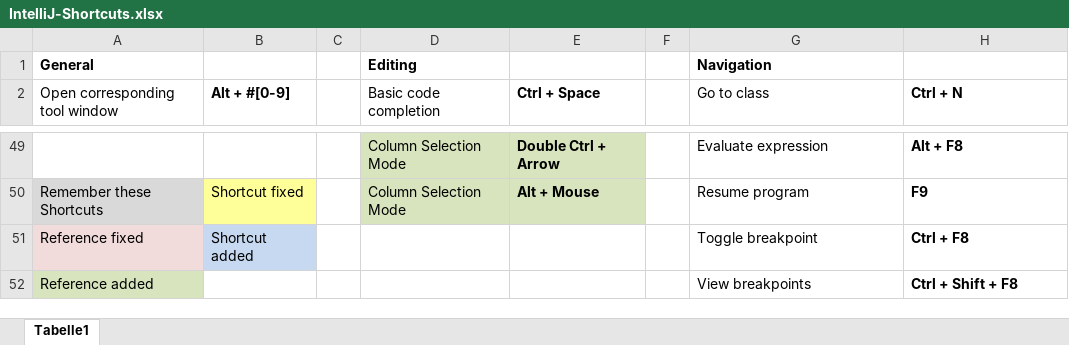
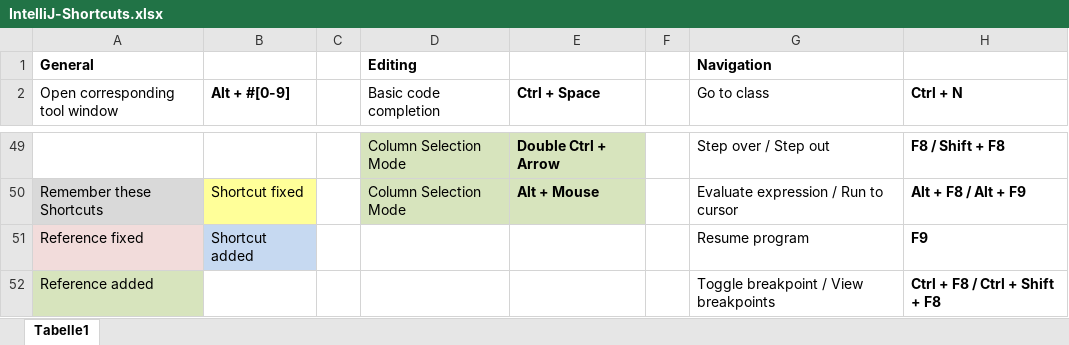
Before and after one commit to psicho2000/wiki, an Excel workbook: IntelliJ-Shortcuts.xlsx, sheet Tabelle1, drawn as a sheet; only a part is shown, gaps mark what is left out; values as stored, in another font and other column widths than the file's, no borders; the diff covers the shown part only; the diff names each change by its address in the sheet, - before the commit and + after, or states it on an @@ line.

```diff
--- a/IntelliJ-Shortcuts.xlsx (sheet Tabelle1)
+++ b/IntelliJ-Shortcuts.xlsx (sheet Tabelle1)
-G49 (Go to class): Evaluate expression
+G49 (Go to class): Step over / Step out
-H49 (Ctrl + N): Alt + F8
+H49 (Ctrl + N): F8 / Shift + F8
-G50 (Go to class): Resume program
+G50 (Go to class): Evaluate expression / Run to cursor
-H50 (Ctrl + N): F9
+H50 (Ctrl + N): Alt + F8 / Alt + F9
-G51 (Go to class): Toggle breakpoint
+G51 (Go to class): Resume program
-H51 (Ctrl + N): Ctrl + F8
+H51 (Ctrl + N): F9
-G52 (Go to class): View breakpoints
+G52 (Go to class): Toggle breakpoint / View breakpoints
-H52 (Ctrl + N): Ctrl + Shift + F8
+H52 (Ctrl + N): Ctrl + F8 / Ctrl + Shift + F8
```
Also changed, not shown: 55 edited cells and cell formats elsewhere in this sheet.
